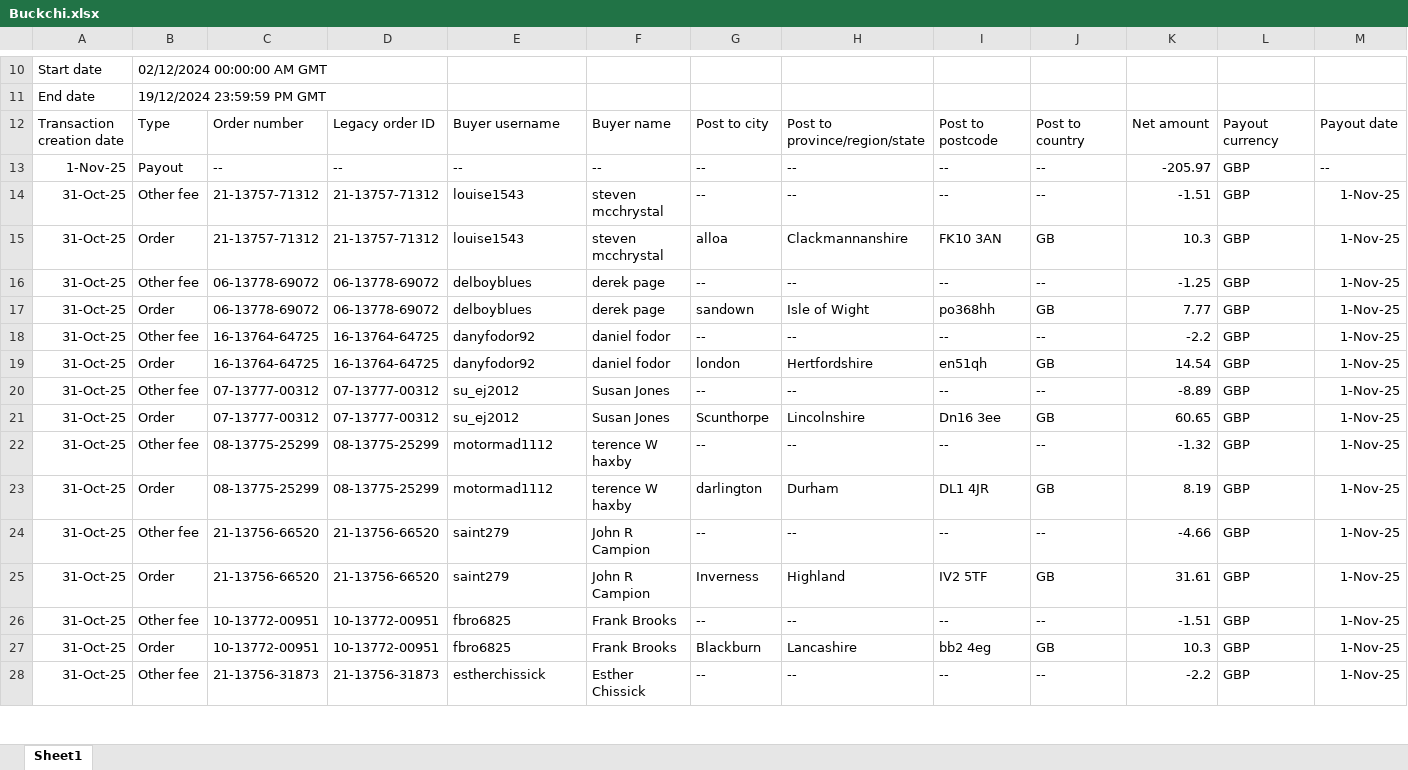
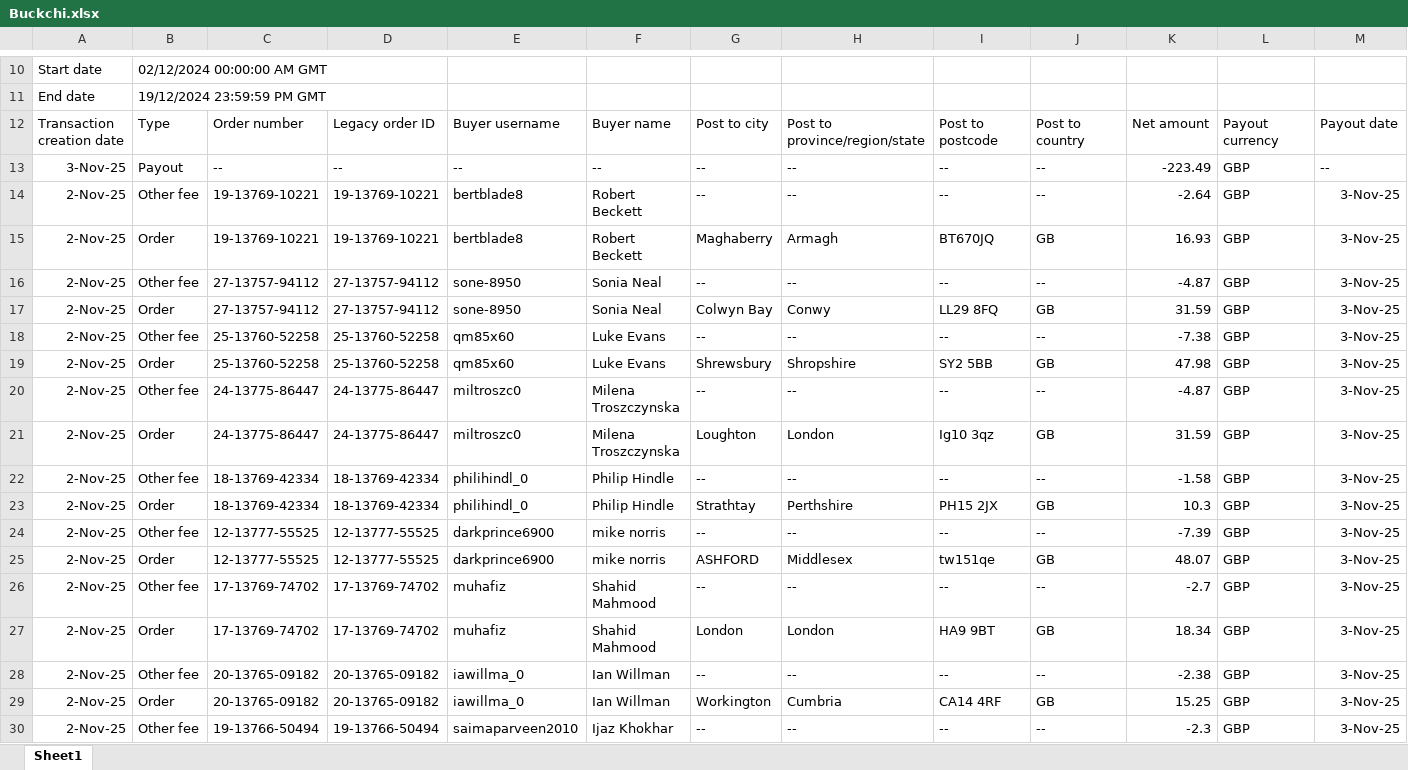
Before and after one commit to NIBH014B/BuckchiDailyReport, an Excel workbook: Raw Sales Data/Buckchi.xlsx, sheet Sheet1, drawn as a sheet; only a part is shown, gaps mark what is left out; the shorter side is filled out with more unchanged rows; values as stored, in another font and other column widths than the file's, no borders; rows hold the shown columns only; the diff covers the shown part only; the diff names each change by its address in the sheet, - before the commit and + after, or states it on an @@ line.

```diff
--- a/Raw Sales Data/Buckchi.xlsx (sheet Sheet1)
+++ b/Raw Sales Data/Buckchi.xlsx (sheet Sheet1)
+row 13: 3-Nov-25 | Payout | -- | -- | -- | -- | -- | -- | -- | -- | -223.49 | GBP | --
+row 14: 2-Nov-25 | Other fee | 19-13769-10221 | 19-13769-10221 | bertblade8 | Robert Beckett | -- | -- | -- | -- | -2.64 | GBP | 3-Nov-25
+row 15: 2-Nov-25 | Order | 19-13769-10221 | 19-13769-10221 | bertblade8 | Robert Beckett | Maghaberry | Armagh | BT670JQ | GB | 16.93 | GBP | 3-Nov-25
+row 16: 2-Nov-25 | Other fee | 27-13757-94112 | 27-13757-94112 | sone-8950 | Sonia Neal | -- | -- | -- | -- | -4.87 | GBP | 3-Nov-25
+row 17: 2-Nov-25 | Order | 27-13757-94112 | 27-13757-94112 | sone-8950 | Sonia Neal | Colwyn Bay | Conwy | LL29 8FQ | GB | 31.59 | GBP | 3-Nov-25
+row 18: 2-Nov-25 | Other fee | 25-13760-52258 | 25-13760-52258 | qm85x60 | Luke Evans | -- | -- | -- | -- | -7.38 | GBP | 3-Nov-25
+row 19: 2-Nov-25 | Order | 25-13760-52258 | 25-13760-52258 | qm85x60 | Luke Evans | Shrewsbury | Shropshire | SY2 5BB | GB | 47.98 | GBP | 3-Nov-25
+row 20: 2-Nov-25 | Other fee | 24-13775-86447 | 24-13775-86447 | miltroszc0 | Milena Troszczynska | -- | -- | -- | -- | -4.87 | GBP | 3-Nov-25
+row 21: 2-Nov-25 | Order | 24-13775-86447 | 24-13775-86447 | miltroszc0 | Milena Troszczynska | Loughton | London | Ig10 3qz | GB | 31.59 | GBP | 3-Nov-25
+row 22: 2-Nov-25 | Other fee | 18-13769-42334 | 18-13769-42334 | philihindl_0 | Philip Hindle | -- | -- | -- | -- | -1.58 | GBP | 3-Nov-25
+row 23: 2-Nov-25 | Order | 18-13769-42334 | 18-13769-42334 | philihindl_0 | Philip Hindle | Strathtay | Perthshire | PH15 2JX | GB | 10.3 | GBP | 3-Nov-25
+row 24: 2-Nov-25 | Other fee | 12-13777-55525 | 12-13777-55525 | darkprince6900 | mike norris | -- | -- | -- | -- | -7.39 | GBP | 3-Nov-25
+row 25: 2-Nov-25 | Order | 12-13777-55525 | 12-13777-55525 | darkprince6900 | mike norris | ASHFORD | Middlesex | tw151qe | GB | 48.07 | GBP | 3-Nov-25
+row 26: 2-Nov-25 | Other fee | 17-13769-74702 | 17-13769-74702 | muhafiz | Shahid Mahmood | -- | -- | -- | -- | -2.7 | GBP | 3-Nov-25
+row 27: 2-Nov-25 | Order | 17-13769-74702 | 17-13769-74702 | muhafiz | Shahid Mahmood | London | London | HA9 9BT | GB | 18.34 | GBP | 3-Nov-25
+row 28: 2-Nov-25 | Other fee | 20-13765-09182 | 20-13765-09182 | iawillma_0 | Ian Willman | -- | -- | -- | -- | -2.38 | GBP | 3-Nov-25
+row 29: 2-Nov-25 | Order | 20-13765-09182 | 20-13765-09182 | iawillma_0 | Ian Willman | Workington | Cumbria | CA14 4RF | GB | 15.25 | GBP | 3-Nov-25
+row 30: 2-Nov-25 | Other fee | 19-13766-50494 | 19-13766-50494 | saimaparveen2010 | Ijaz Khokhar | -- | -- | -- | -- | -2.3 | GBP | 3-Nov-25
```
Also changed, not shown: 22 added rows elsewhere in this sheet, Raw Sales Data/Vandey.xlsx.
